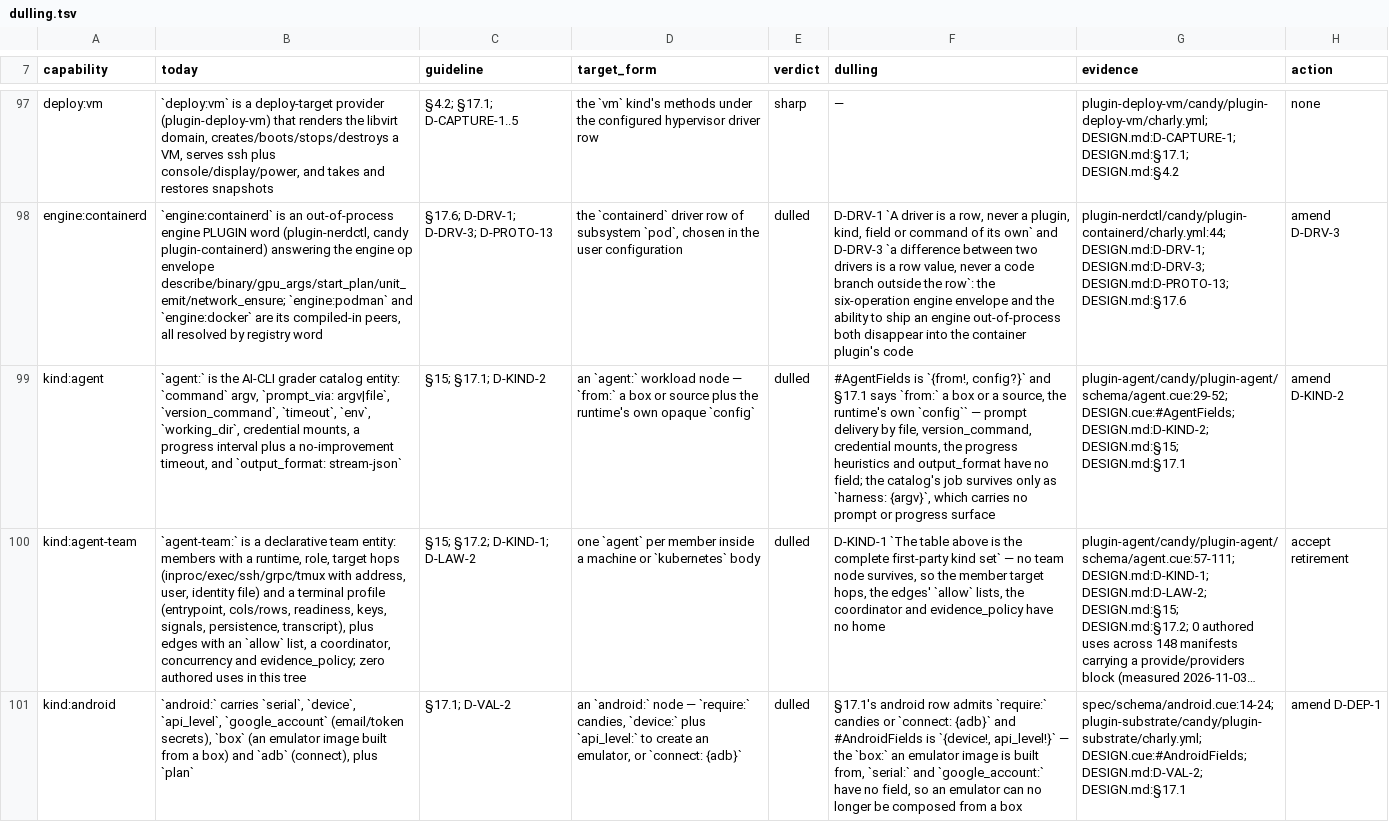
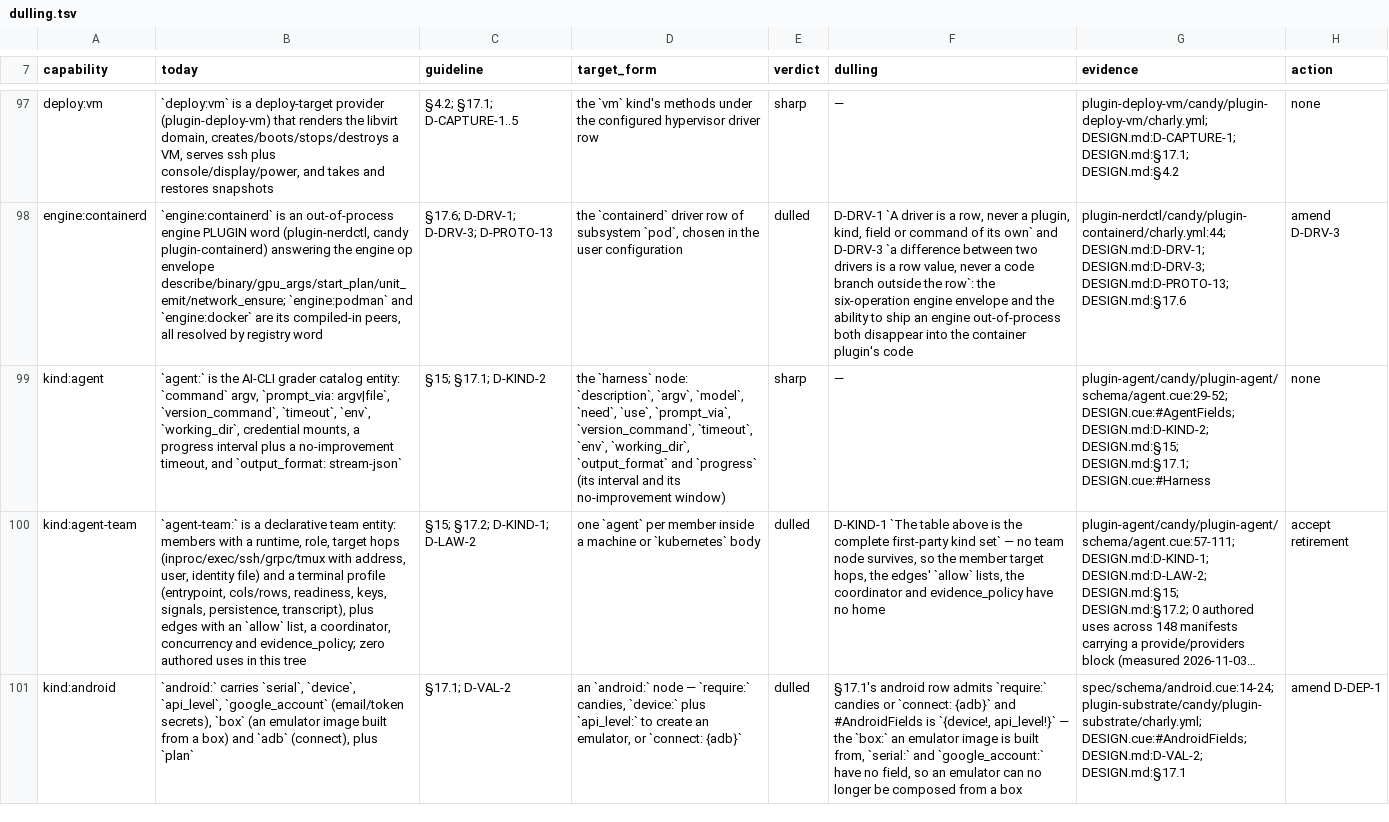
Before and after one commit to opencharly/opencharly, a TSV file: design/dulling.tsv, drawn as a sheet; only a part is shown, gaps mark what is left out; long unchanged cells end in …; the diff names each change by its address in the sheet, - before the commit and + after, or states it on an @@ line.

```diff
--- a/design/dulling.tsv
+++ b/design/dulling.tsv
-D99 (target_form): an `agent:` workload node — `from:` a box or source plus the runtime's own opaque `config`
+D99 (target_form): the `harness` node: `description`, `argv`, `model`, `need`, `use`, `prompt_via`, `version_command`, `timeout`, `env`, `working_dir`, `output_format` and `progress` (its interval and its no-improvement window)
-E99 (verdict): dulled
+E99 (verdict): sharp
-F99 (dulling): #AgentFields is `{from!, config?}` and §17.1 says `from:` a box or a source, the runtime's own `config`` — prompt delivery by file, version_command, credential mounts, the progress heuristics and output_format have no field; the catalog's job survives only as `harness: {argv}`, which carries no prompt or progress surface
+F99 (dulling): —
-G99 (evidence): …DESIGN.md:D-KIND-2; DESIGN.md:§15; DESIGN.md:§17.1
+G99 (evidence): …DESIGN.md:D-KIND-2; DESIGN.md:§15; DESIGN.md:§17.1; DESIGN.cue:#Harness
-H99 (action): amend D-KIND-2
+H99 (action): none
```
Also changed, not shown: 3 other files.
